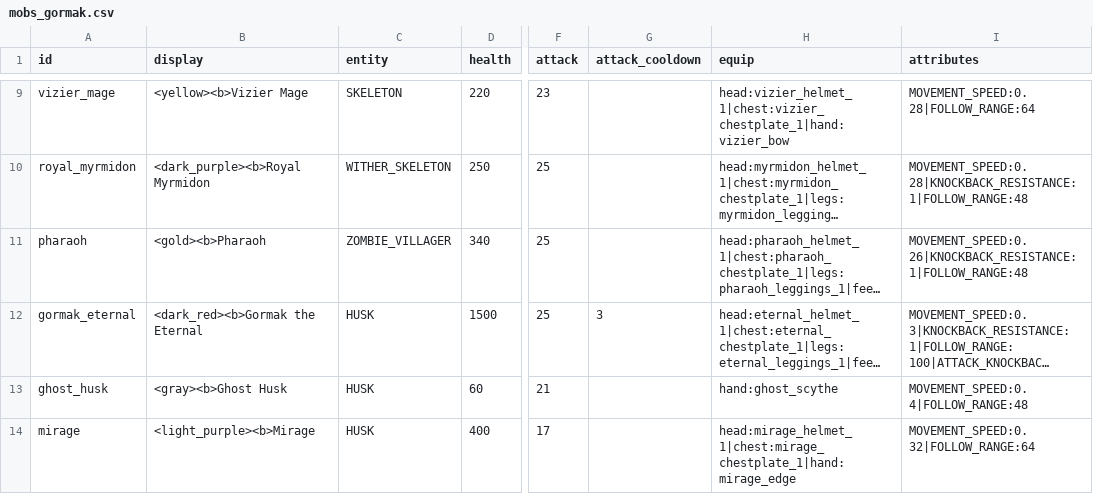
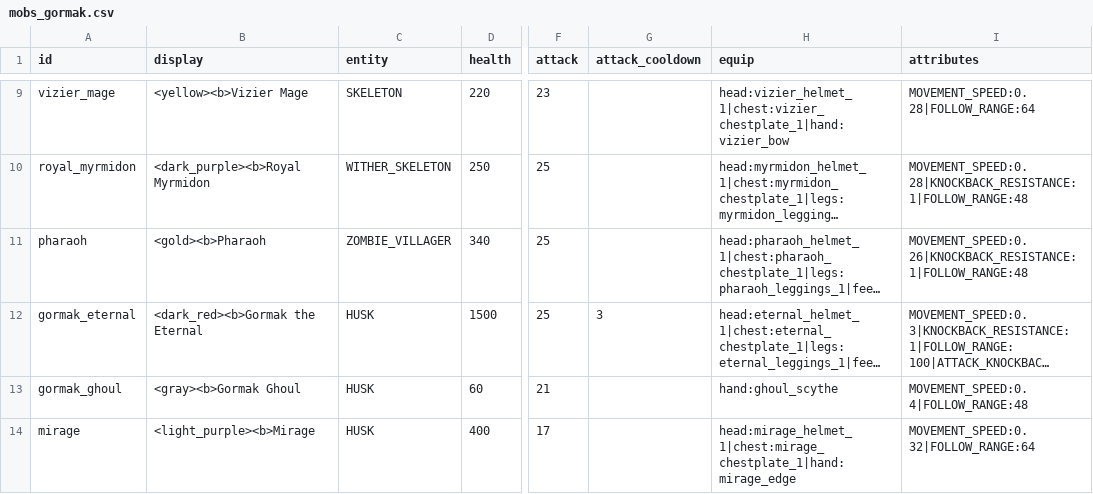
Before and after one commit to charky-p/aurora-plugin, a CSV file: scripts/data/mobs_gormak.csv, drawn as a sheet; only a part is shown, gaps mark what is left out; long unchanged cells end in …; the diff names each change by its address in the sheet, - before the commit and + after, or states it on an @@ line.

Commit message:
[C] Gormak Ghouls: visible husks in place of ghosts, three waves only

```diff
--- a/scripts/data/mobs_gormak.csv
+++ b/scripts/data/mobs_gormak.csv
-A13 (id): ghost_husk
+A13 (id): gormak_ghoul
-B13 (display): <gray><b>Ghost Husk
+B13 (display): <gray><b>Gormak Ghoul
-H13 (equip): hand:ghost_scythe
+H13 (equip): hand:ghoul_scythe
```
Also changed, not shown: scripts/data/gear_weapons.csv, 6 other files.
